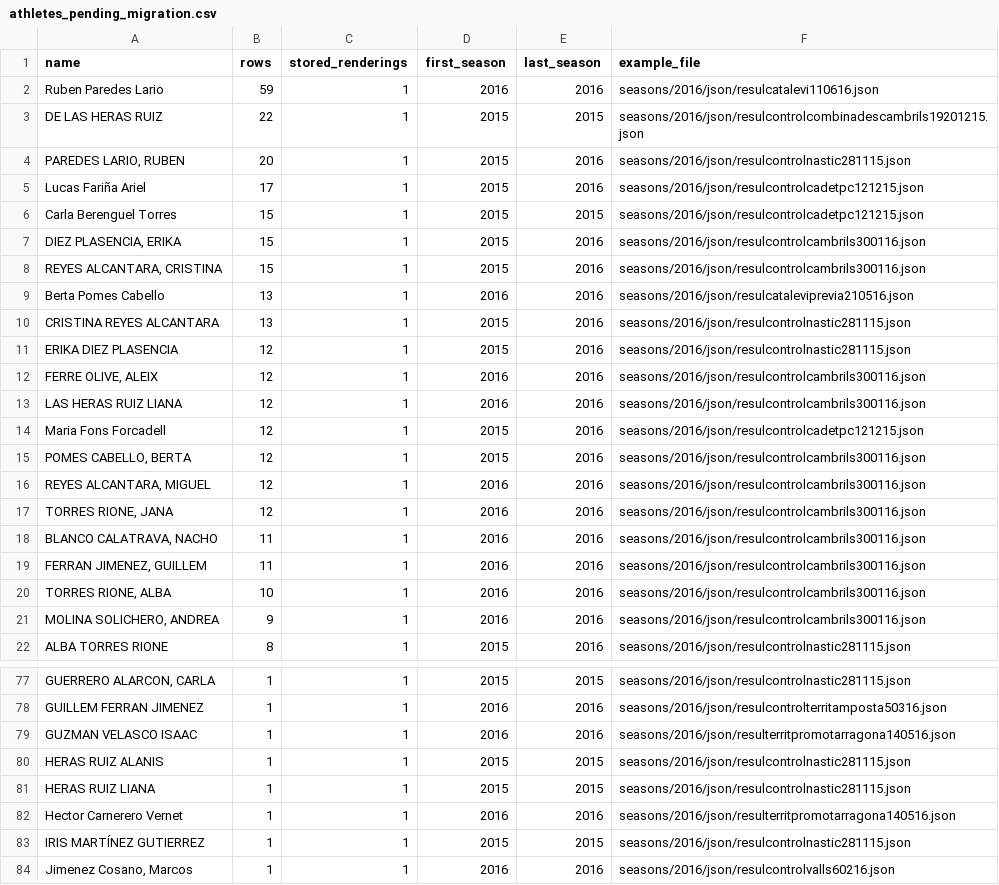
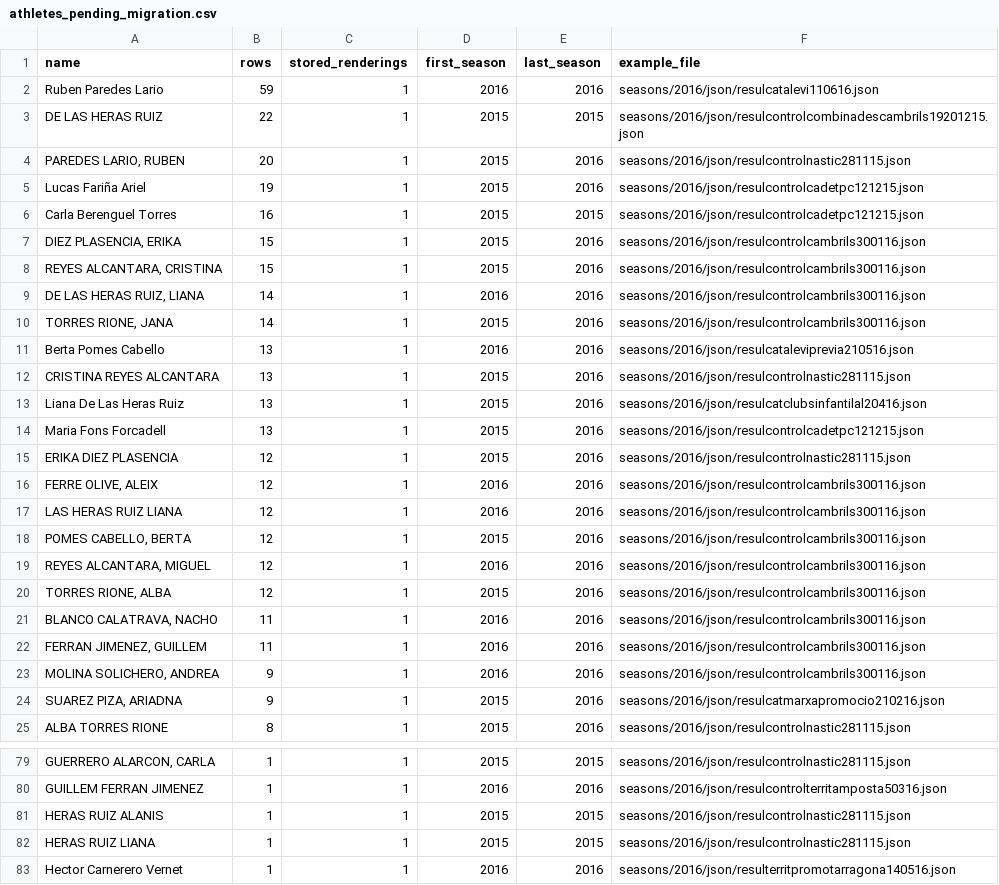
Before and after one commit to Club-Atletisme-Tarragona/cat-results-extractor, a CSV file: reports/athletes_pending_migration.csv, drawn as a sheet; only a part is shown, gaps mark what is left out; the shorter side is filled out with more unchanged rows; removed rows and columns are numbered as before the commit, all else as after; the diff covers the shown part only; the diff names each change by its address in the sheet, - before the commit and + after, or states it on an @@ line.

```diff
--- a/reports/athletes_pending_migration.csv
+++ b/reports/athletes_pending_migration.csv
-B5 (rows): 17
+B5 (rows): 19
-B6 (rows): 15
+B6 (rows): 16
+row 9: DE LAS HERAS RUIZ, LIANA | 14 | 1 | 2016 | 2016 | seasons/2016/json/resulcontrolcambrils300116.json
+row 10: TORRES RIONE, JANA | 14 | 1 | 2015 | 2016 | seasons/2016/json/resulcontrolcambrils300116.json
+row 13: Liana De Las Heras Ruiz | 13 | 1 | 2015 | 2016 | seasons/2016/json/resulcatclubsinfantilal20416.json
+row 14: Maria Fons Forcadell | 13 | 1 | 2015 | 2016 | seasons/2016/json/resulcontrolcadetpc121215.json
-row 14: Maria Fons Forcadell | 12 | 1 | 2015 | 2016 | seasons/2016/json/resulcontrolcadetpc121215.json
-A20 (name): TORRES RIONE, JANA
+A20 (name): TORRES RIONE, ALBA
-D20 (first_season): 2016
+D20 (first_season): 2015
-row 20: TORRES RIONE, ALBA | 10 | 1 | 2016 | 2016 | seasons/2016/json/resulcontrolcambrils300116.json
+row 24: SUAREZ PIZA, ARIADNA | 9 | 1 | 2015 | 2016 | seasons/2016/json/resulcatmarxapromocio210216.json
-row 79: GUZMAN VELASCO ISAAC | 1 | 1 | 2016 | 2016 | seasons/2016/json/resulterritpromotarragona140516.json
```
Also changed, not shown: 1 added row, 3 removed rows and 5 edited cells elsewhere in this file, 12 other files.
